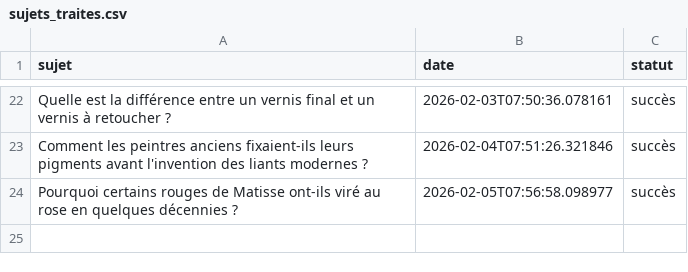
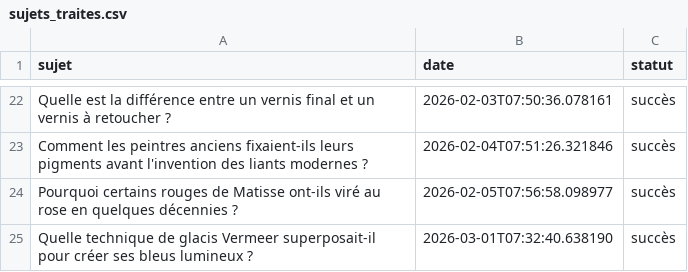
Before and after one commit to Metalosmose21/Artistes-celebres-3, a CSV file: sujets_traites.csv, drawn as a sheet; only a part is shown, gaps mark what is left out; the diff names each change by its address in the sheet, - before the commit and + after, or states it on an @@ line.

```diff
--- a/sujets_traites.csv
+++ b/sujets_traites.csv
+row 25: Quelle technique de glacis Vermeer superposait-il pour créer ses bleus lumineux ? | 2026-03-01T07:32:40.638190 | succès
```
Also changed, not shown: sujets.csv.
